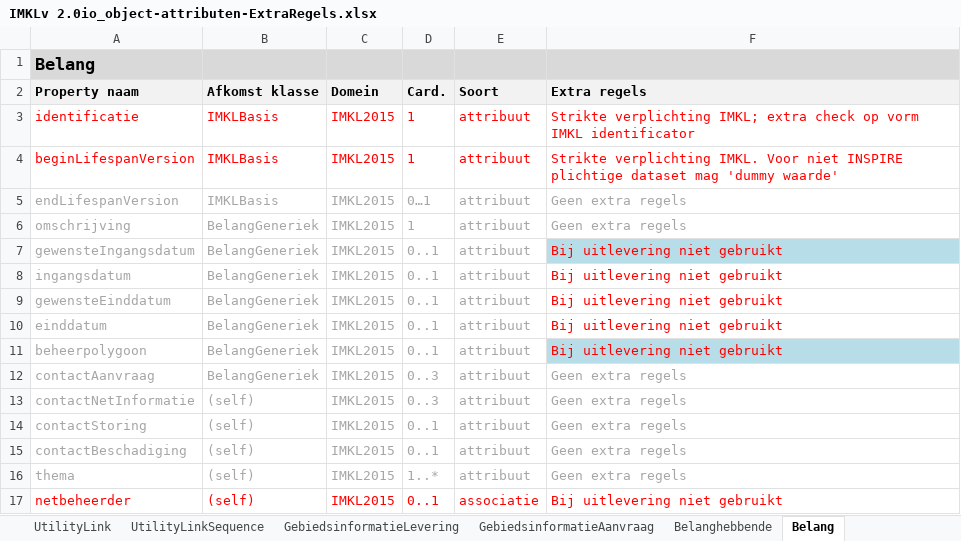
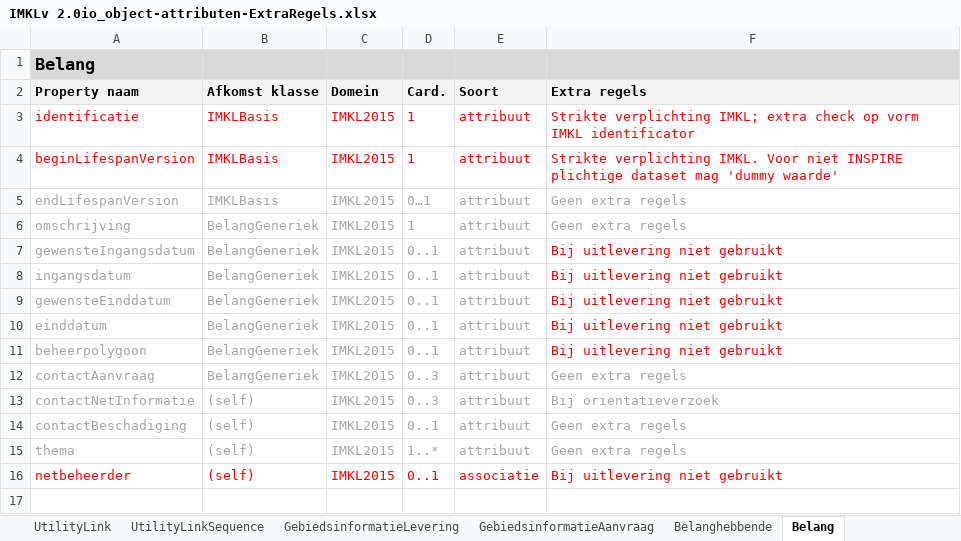
Before and after one commit to Geonovum/imkl2015-review, an Excel workbook: IMKL2.x/3. extraregels/IMKLv 2.0io_object-attributen-ExtraRegels.xlsx, sheet Belang, drawn as a sheet; values as stored, in another font and other column widths than the file's, no borders; the diff names each change by its address in the sheet, - before the commit and + after, or states it on an @@ line.

Commit message:
extra regels bijgewerkt

```diff
--- a/IMKL2.x/3. extraregels/IMKLv 2.0io_object-attributen-ExtraRegels.xlsx (sheet Belang)
+++ b/IMKL2.x/3. extraregels/IMKLv 2.0io_object-attributen-ExtraRegels.xlsx (sheet Belang)
-F7 fill: #B7DEE8
+F7 fill: none
-F11 fill: #B7DEE8
+F11 fill: none
-F13 (Extra regels): Geen extra regels
+F13 (Extra regels): Bij orientatieverzoek
-row 14: contactStoring | (self) | IMKL2015 | 0..1 | attribuut | Geen extra regels
```
Also changed, not shown: sheet Annotatie, sheet Utiliteitsnet, sheet Belanghebbende, sheet Maatvoering, sheet Appurtenance, sheet Bijlage, 24 more sheets, charts or pictures, IMKL2.x/beheer van issues/GitHub geregistreerde issues 2020-04-01 v1.7 - publicatie_voorIIMKL_PMKL.xlsx, 4 other files.
